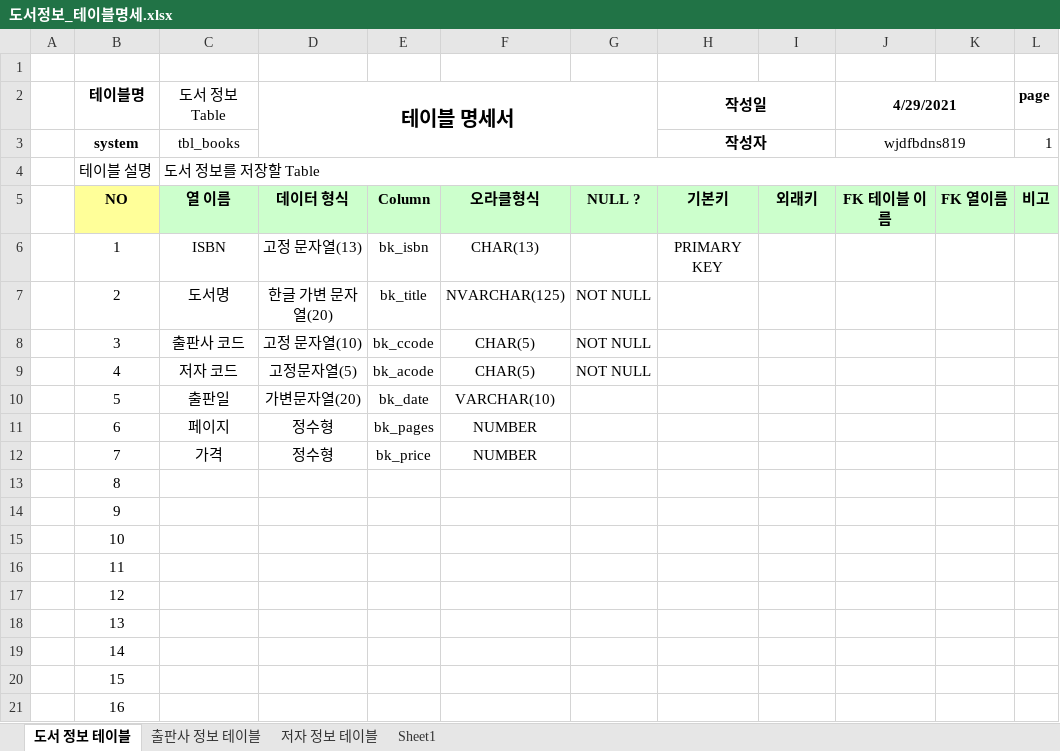
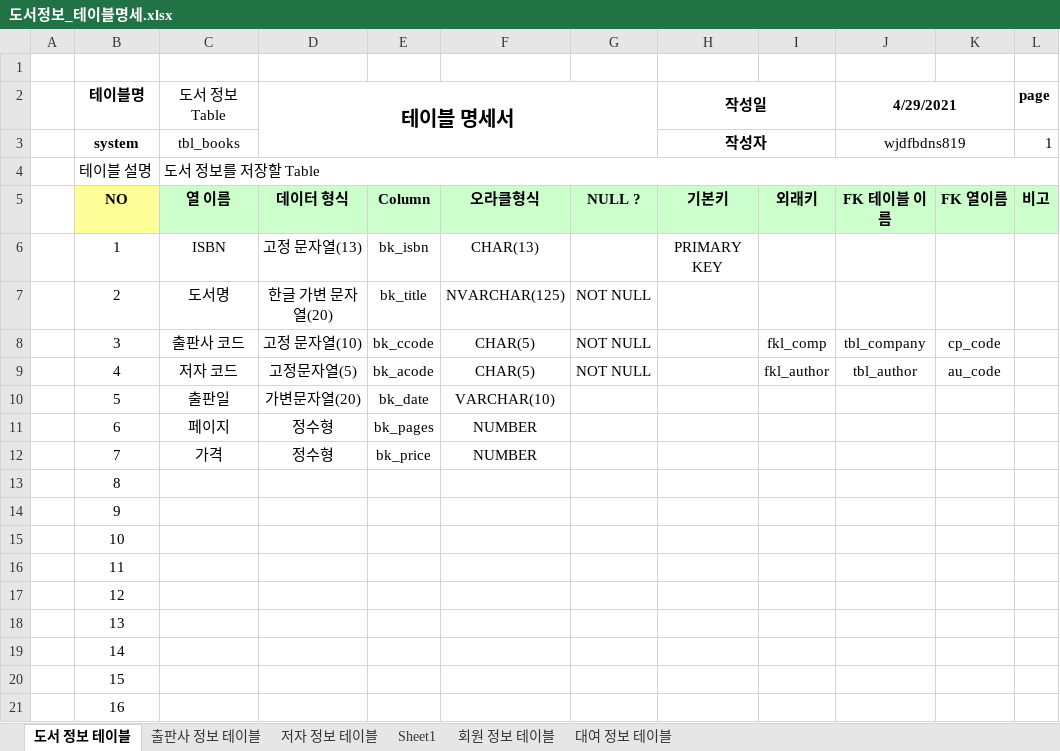
Before and after one commit to wjdfbdns819/Biz_403_2021_04_DBMS, an Excel workbook: 도서대여 프로젝트/도서정보_테이블명세.xlsx, sheet 도서 정보 테이블, drawn as a sheet; values as stored, in another font and other column widths than the file's, no borders; the diff names each change by its address in the sheet, - before the commit and + after, or states it on an @@ line.

```diff
--- a/도서대여 프로젝트/도서정보_테이블명세.xlsx (sheet 도서 정보 테이블)
+++ b/도서대여 프로젝트/도서정보_테이블명세.xlsx (sheet 도서 정보 테이블)
+sheet tab: 회원 정보 테이블
+sheet tab: 대여 정보 테이블
-I8: (empty)
+I8: fkl_comp
-J8 (4/29/2021): (empty)
+J8 (4/29/2021): tbl_company
-K8: (empty)
+K8: cp_code
-I9: (empty)
+I9: fkl_author
-J9 (4/29/2021): (empty)
+J9 (4/29/2021): tbl_author
-K9: (empty)
+K9: au_code
```
Also changed, not shown: 3 other files.
